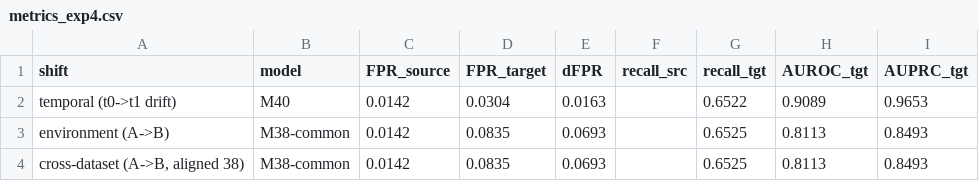
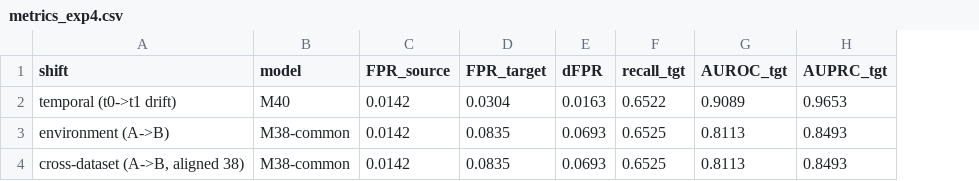
Before and after one commit to farhadakhtar/pca-network-anomaly-detection, a CSV file: results/tables/metrics_exp4.csv, drawn as a sheet; the diff names each change by its address in the sheet, - before the commit and + after, or states it on an @@ line.

```diff
--- a/results/tables/metrics_exp4.csv
+++ b/results/tables/metrics_exp4.csv
-column F (recall_src), empty
```
Also changed, not shown: 2 other files.
